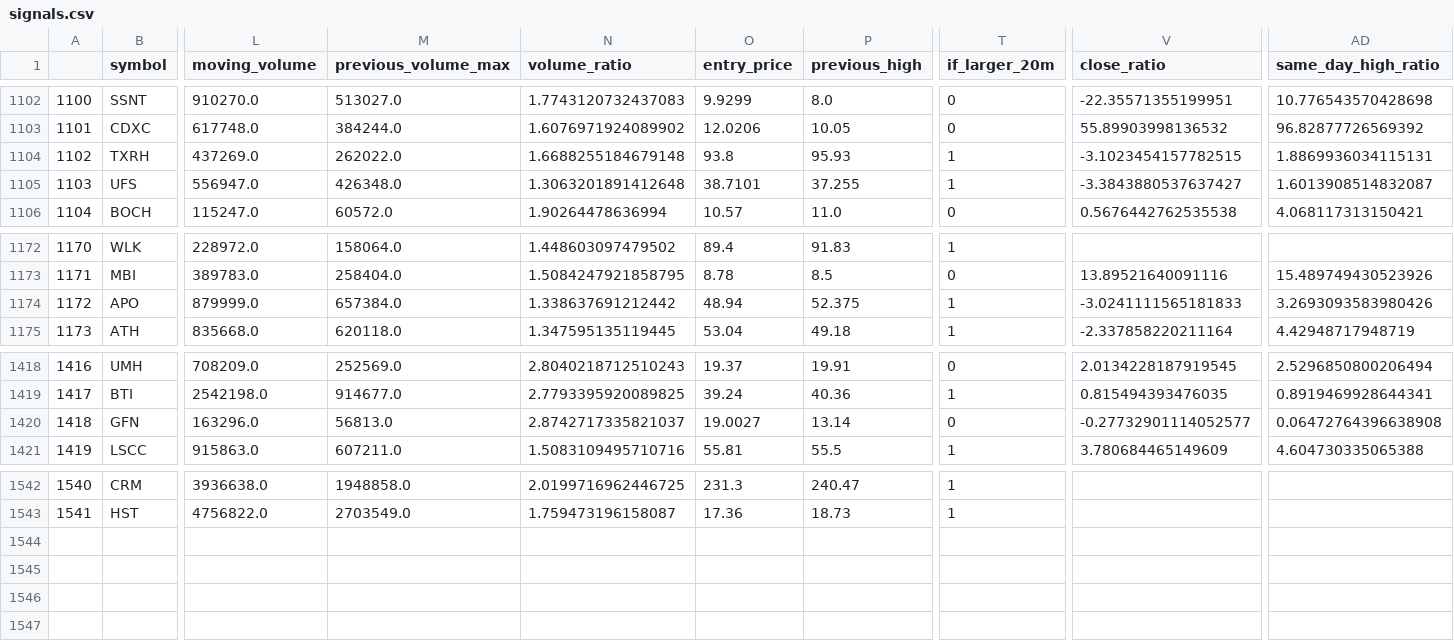
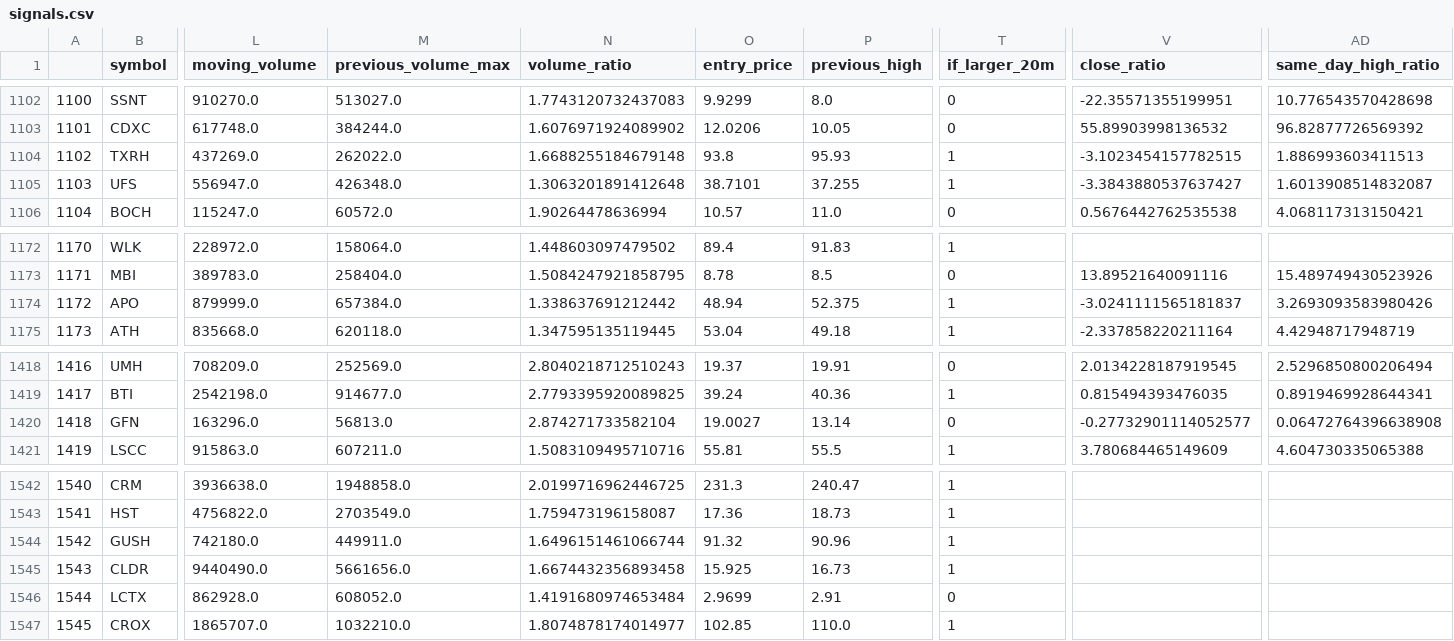
Before and after one commit to atriptoparadise/algo_trading_bot, a CSV file: data/signals.csv, drawn as a sheet; only a part is shown, gaps mark what is left out; rows hold the shown columns only; the diff names each change by its address in the sheet, - before the commit and + after, or states it on an @@ line.

Commit message:
Updated data

```diff
--- a/data/signals.csv
+++ b/data/signals.csv
-AD1104 (same_day_high_ratio): 1.8869936034115131
+AD1104 (same_day_high_ratio): 1.886993603411513
-V1174 (close_ratio): -3.0241111565181833
+V1174 (close_ratio): -3.0241111565181837
-N1420 (volume_ratio): 2.8742717335821037
+N1420 (volume_ratio): 2.874271733582104
+row 1544: 1542 | GUSH | 742180.0 | 449911.0 | 1.6496151461066744 | 91.32 | 90.96 | 1
+row 1545: 1543 | CLDR | 9440490.0 | 5661656.0 | 1.6674432356893458 | 15.925 | 16.73 | 1
+row 1546: 1544 | LCTX | 862928.0 | 608052.0 | 1.4191680974653484 | 2.9699 | 2.91 | 0
+row 1547: 1545 | CROX | 1865707.0 | 1032210.0 | 1.8074878174014977 | 102.85 | 110.0 | 1
```
Also changed, not shown: 1 other file.
